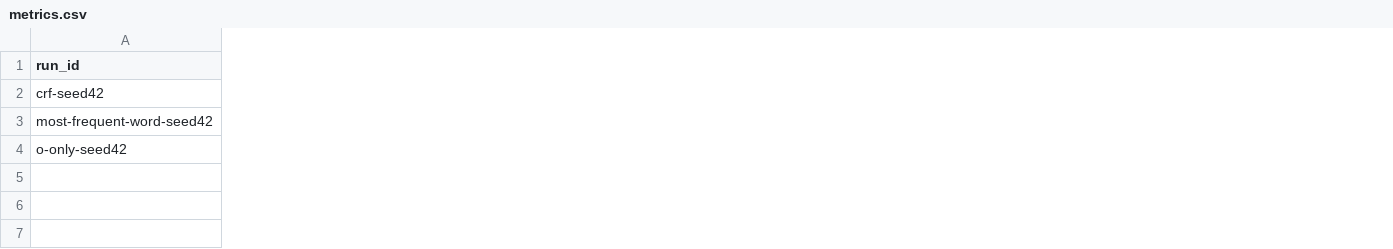
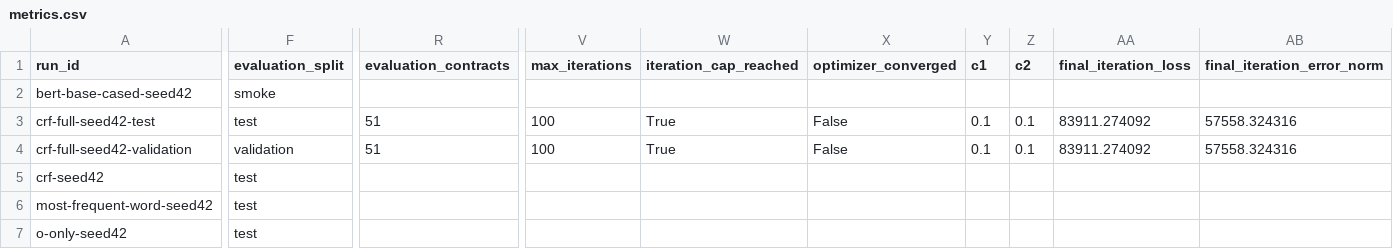
Before and after one commit to hmam-5/cuad-clause-tagging, a CSV file: results/metrics.csv, drawn as a sheet; only a part is shown, gaps mark what is left out; addresses are those after the commit; rows hold the shown columns only; the diff covers the shown part only; the diff names each change by its address in the sheet, - before the commit and + after, or states it on an @@ line.

```diff
--- a/results/metrics.csv
+++ b/results/metrics.csv
+column F (evaluation_split), rows 5-7: all test
+column R (evaluation_contracts), empty
+column V (max_iterations), empty
+column W (iteration_cap_reached), empty
+column X (optimizer_converged), empty
+column Y (c1), empty
+column Z (c2), empty
+column AA (final_iteration_loss), empty
+column AB (final_iteration_error_norm), empty
+row 2: bert-base-cased-seed42 | smoke
+row 3: crf-full-seed42-test | test | 51 | 100 | True | False | 0.1 | 0.1 | 83911.274092 | 57558.324316
+row 4: crf-full-seed42-validation | validation | 51 | 100 | True | False | 0.1 | 0.1 | 83911.274092 | 57558.324316
```
Also changed, not shown: 3 added columns elsewhere in this file, results/per_category_f1.csv, 10 other files.
